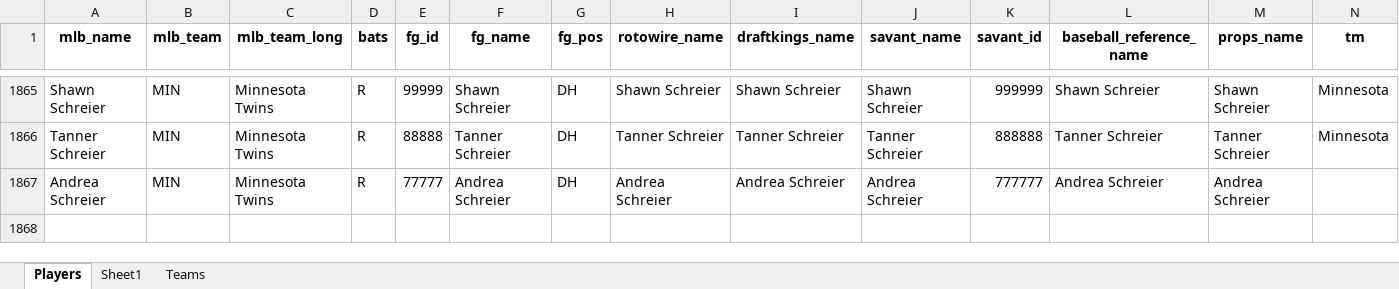
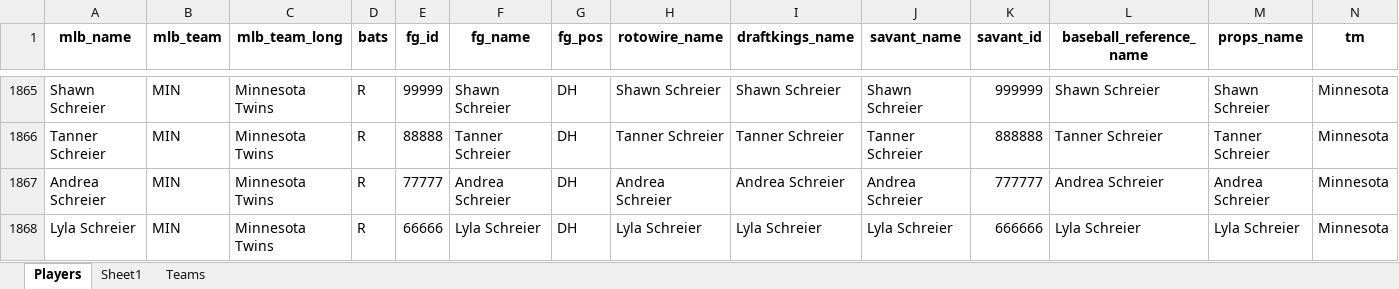
Before and after one commit to mtdewrocks/api-project, an Excel workbook: api/hitters.xlsx, sheet Players, drawn as a sheet; only a part is shown, gaps mark what is left out; values as stored, in another font and other column widths than the file's, no borders; the diff names each change by its address in the sheet, - before the commit and + after, or states it on an @@ line.

Commit message:
UPDATE HITTERS

```diff
--- a/api/hitters.xlsx (sheet Players)
+++ b/api/hitters.xlsx (sheet Players)
-N1867 (tm): (empty)
+N1867 (tm): Minnesota
+row 1868: Lyla Schreier | MIN | Minnesota Twins | R | 66666 | Lyla Schreier | DH | Lyla Schreier | Lyla Schreier | Lyla Schreier | 666666 | Lyla Schreier | Lyla Schreier | Minnesota
```
